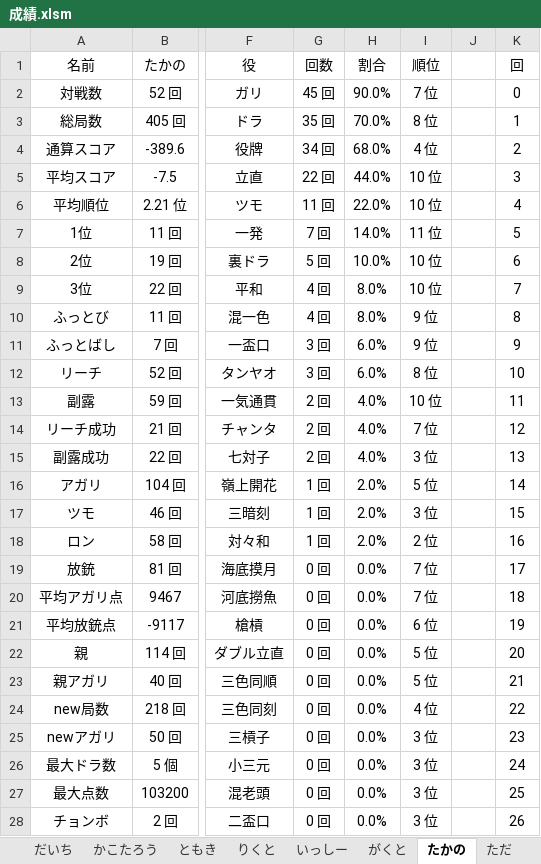
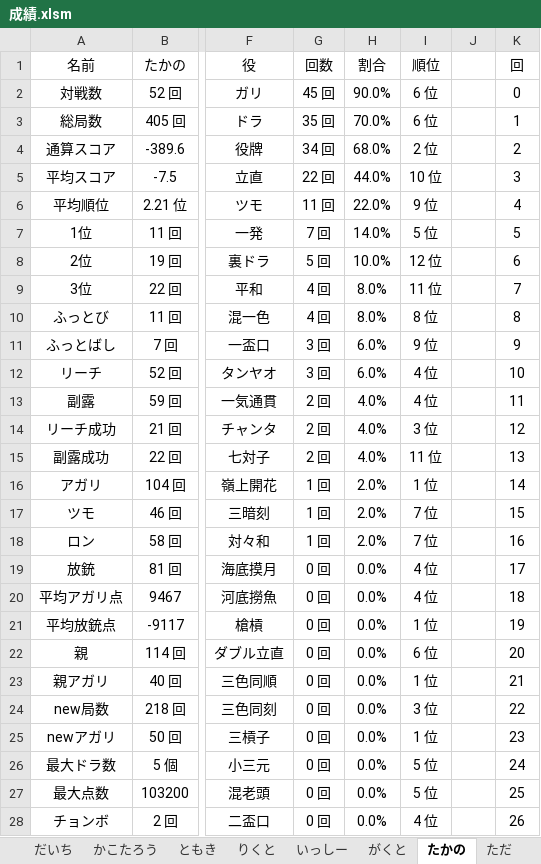
Before and after one commit to daicho/mahjong, an Excel workbook: 三人麻雀/成績.xlsm, sheet たかの, drawn as a sheet; only a part is shown, gaps mark what is left out; values as stored, in another font and other column widths than the file's, no borders; charts and pictures not drawn; the diff covers the shown part only; the diff names each change by its address in the sheet, - before the commit and + after, or states it on an @@ line.

```diff
--- a/三人麻雀/成績.xlsm (sheet たかの)
+++ b/三人麻雀/成績.xlsm (sheet たかの)
-I2 (順位): 7 位
+I2 (順位): 6 位
-I3 (順位): 8 位
+I3 (順位): 6 位
-I4 (順位): 4 位
+I4 (順位): 2 位
-I6 (順位): 10 位
+I6 (順位): 9 位
-I7 (順位): 11 位
+I7 (順位): 5 位
-I8 (順位): 10 位
+I8 (順位): 12 位
-I9 (順位): 10 位
+I9 (順位): 11 位
-I10 (順位): 9 位
+I10 (順位): 8 位
-I12 (順位): 8 位
+I12 (順位): 4 位
-I13 (順位): 10 位
+I13 (順位): 4 位
-I14 (順位): 7 位
+I14 (順位): 3 位
-I15 (順位): 3 位
+I15 (順位): 11 位
-I16 (順位): 5 位
+I16 (順位): 1 位
-I17 (順位): 3 位
+I17 (順位): 7 位
-I18 (順位): 2 位
+I18 (順位): 7 位
-I19:I20 (順位): 7 位
+I19:I20 (順位): 4 位
-I21 (順位): 6 位
+I21 (順位): 1 位
-I22 (順位): 5 位
+I22 (順位): 6 位
-I23 (順位): 5 位
+I23 (順位): 1 位
-I24 (順位): 4 位
+I24 (順位): 3 位
-I25 (順位): 3 位
+I25 (順位): 1 位
-I26:I27 (順位): 3 位
+I26:I27 (順位): 5 位
-I28 (順位): 3 位
+I28 (順位): 4 位
```
Also changed, not shown: 7 edited cells elsewhere in this sheet, sheet やがさき, sheet だいち, sheet がくと, sheet いっしー, sheet れんたろう, sheet あさひ, 6 more sheets, charts or pictures, 13 other files.
